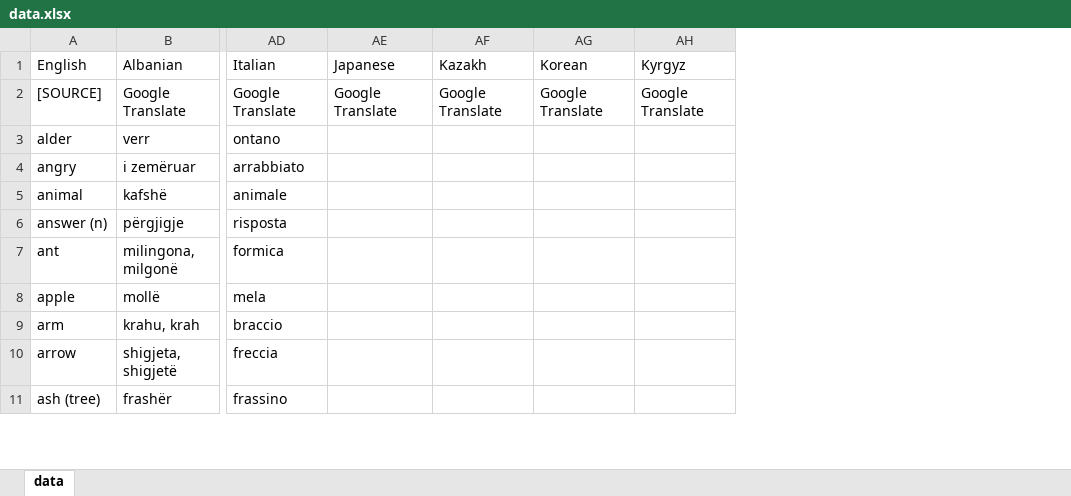
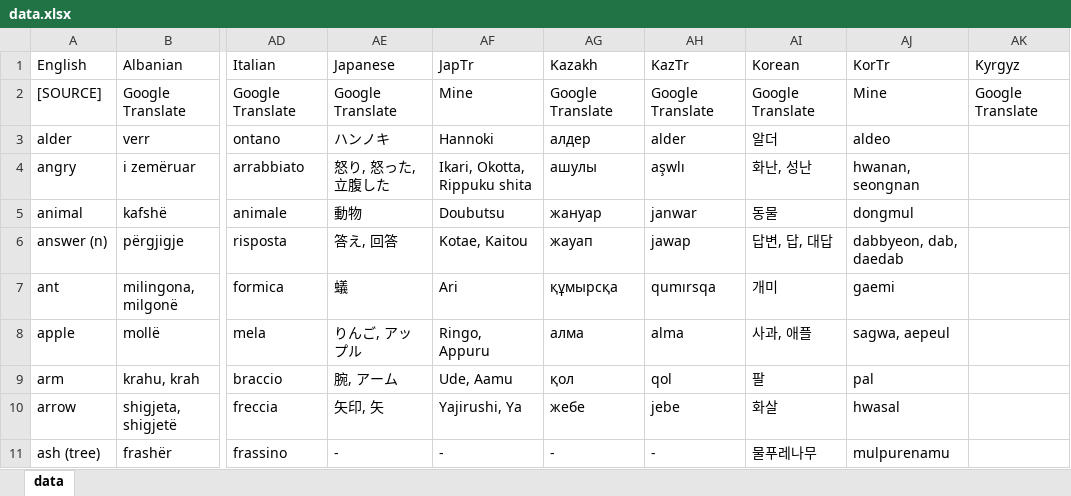
Before and after one commit to damiansp/linguistics, an Excel workbook: historical/data/data.xlsx, sheet data, drawn as a sheet; only a part is shown, gaps mark what is left out; values as stored, in another font and other column widths than the file's, no borders; addresses are those after the commit; the diff covers the shown part only; the diff names each change by its address in the sheet, - before the commit and + after, or states it on an @@ line.

Commit message:
data A:~Korean

```diff
--- a/historical/data/data.xlsx (sheet data)
+++ b/historical/data/data.xlsx (sheet data)
+column AF (JapTr), rows 2-11: Mine | Hannoki | Ikari, Okotta, Rippuku shita | Doubutsu | Kotae, Kaitou | Ari | Ringo, Appuru | Ude, Aamu | Yajirushi, Ya | -
+column AH (KazTr), rows 2-11: Google Translate | alder | aşwlı | janwar | jawap | qumırsqa | alma | qol | jebe | -
+column AJ (KorTr), rows 2-11: Mine | aldeo | hwanan, seongnan | dongmul | dabbyeon, dab, daedab | gaemi | sagwa, aepeul | pal | hwasal | mulpurenamu
-AE3 (Japanese): (empty)
+AE3 (Japanese): ハンノキ
-AG3 (Kazakh): (empty)
+AG3 (Kazakh): алдер
-AI3 (Korean): (empty)
+AI3 (Korean): 알더
-AE4 (Japanese): (empty)
+AE4 (Japanese): 怒り, 怒った, 立腹した
-AG4 (Kazakh): (empty)
+AG4 (Kazakh): ашулы
-AI4 (Korean): (empty)
+AI4 (Korean): 화난, 성난
-AE5 (Japanese): (empty)
+AE5 (Japanese): 動物
-AG5 (Kazakh): (empty)
+AG5 (Kazakh): жануар
-AI5 (Korean): (empty)
+AI5 (Korean): 동물
-AE6 (Japanese): (empty)
+AE6 (Japanese): 答え, 回答
-AG6 (Kazakh): (empty)
+AG6 (Kazakh): жауап
-AI6 (Korean): (empty)
+AI6 (Korean): 답변, 답, 대답
-AE7 (Japanese): (empty)
+AE7 (Japanese): 蟻
-AG7 (Kazakh): (empty)
+AG7 (Kazakh): құмырсқа
-AI7 (Korean): (empty)
+AI7 (Korean): 개미
-AE8 (Japanese): (empty)
+AE8 (Japanese): りんご, アップル
-AG8 (Kazakh): (empty)
+AG8 (Kazakh): алма
-AI8 (Korean): (empty)
+AI8 (Korean): 사과, 애플
-AE9 (Japanese): (empty)
+AE9 (Japanese): 腕, アーム
-AG9 (Kazakh): (empty)
+AG9 (Kazakh): қол
-AI9 (Korean): (empty)
+AI9 (Korean): 팔
-AE10 (Japanese): (empty)
+AE10 (Japanese): 矢印, 矢
-AG10 (Kazakh): (empty)
+AG10 (Kazakh): жебе
-AI10 (Korean): (empty)
+AI10 (Korean): 화살
-AE11 (Japanese): (empty)
+AE11 (Japanese): -
-AG11 (Kazakh): (empty)
+AG11 (Kazakh): -
-AI11 (Korean): (empty)
+AI11 (Korean): 물푸레나무
```
Also changed, not shown: 21 edited cells elsewhere in this sheet.
